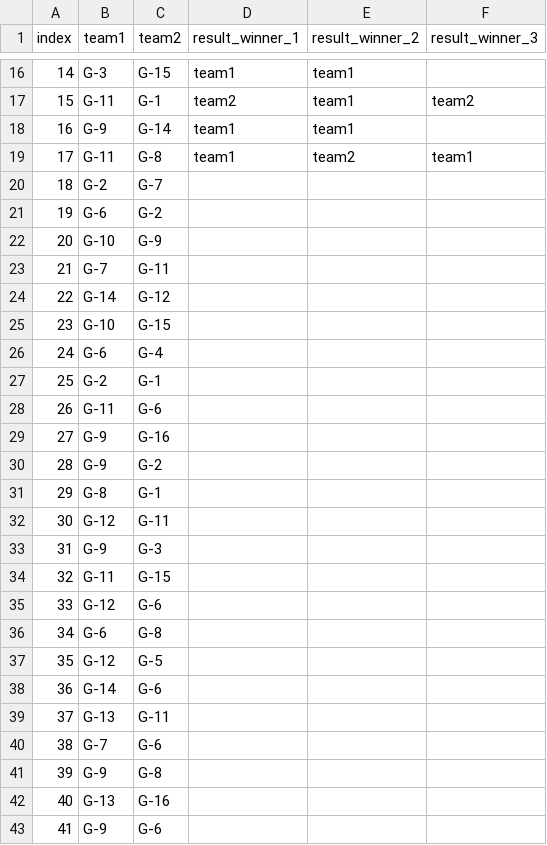
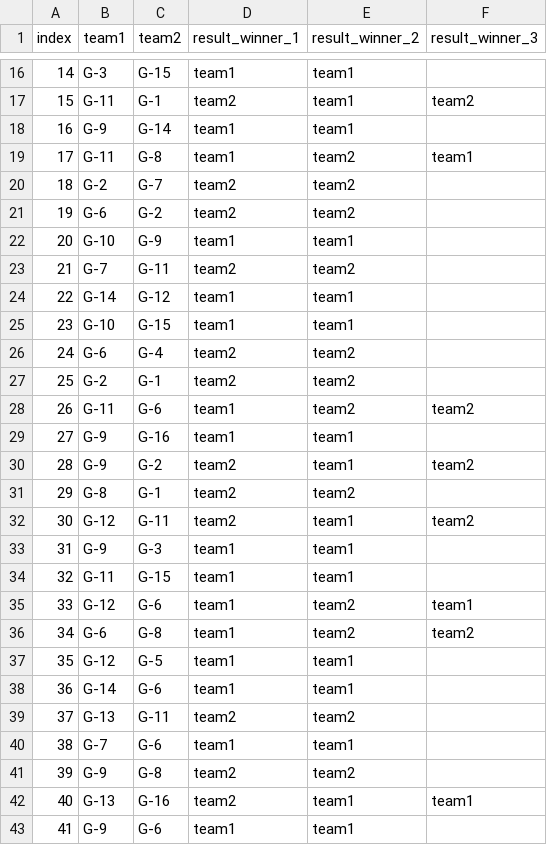
Before and after one commit to ketnas/Bomberman-MDT310, a CSV file: game_data/tournament_list.csv, drawn as a sheet; only a part is shown, gaps mark what is left out; the diff covers the shown part only.

```diff
--- a/game_data/tournament_list.csv
+++ b/game_data/tournament_list.csv
@@ -19,25 +19,25 @@ index,team1,team2,result_winner_1,result_winner_2,result_winner_3
 17,G-11,G-8,team1,team2,team1
-18,G-2,G-7,,,
-19,G-6,G-2,,,
-20,G-10,G-9,,,
-21,G-7,G-11,,,
-22,G-14,G-12,,,
-23,G-10,G-15,,,
-24,G-6,G-4,,,
-25,G-2,G-1,,,
-26,G-11,G-6,,,
-27,G-9,G-16,,,
-28,G-9,G-2,,,
-29,G-8,G-1,,,
-30,G-12,G-11,,,
-31,G-9,G-3,,,
-32,G-11,G-15,,,
-33,G-12,G-6,,,
-34,G-6,G-8,,,
-35,G-12,G-5,,,
-36,G-14,G-6,,,
-37,G-13,G-11,,,
-38,G-7,G-6,,,
-39,G-9,G-8,,,
-40,G-13,G-16,,,
-41,G-9,G-6,,,
+18,G-2,G-7,team2,team2,
+19,G-6,G-2,team2,team2,
+20,G-10,G-9,team1,team1,
+21,G-7,G-11,team2,team2,
+22,G-14,G-12,team1,team1,
+23,G-10,G-15,team1,team1,
+24,G-6,G-4,team2,team2,
+25,G-2,G-1,team2,team2,
+26,G-11,G-6,team1,team2,team2
+27,G-9,G-16,team1,team1,
+28,G-9,G-2,team2,team1,team2
+29,G-8,G-1,team2,team2,
+30,G-12,G-11,team2,team1,team2
+31,G-9,G-3,team1,team1,
+32,G-11,G-15,team1,team1,
+33,G-12,G-6,team1,team2,team1
+34,G-6,G-8,team1,team2,team2
+35,G-12,G-5,team1,team1,
+36,G-14,G-6,team1,team1,
+37,G-13,G-11,team2,team2,
+38,G-7,G-6,team1,team1,
+39,G-9,G-8,team2,team2,
+40,G-13,G-16,team2,team1,team1
+41,G-9,G-6,team1,team1,
```
Also changed, not shown: 3 edited cells elsewhere in this file, game_data/tournament_table.csv.
